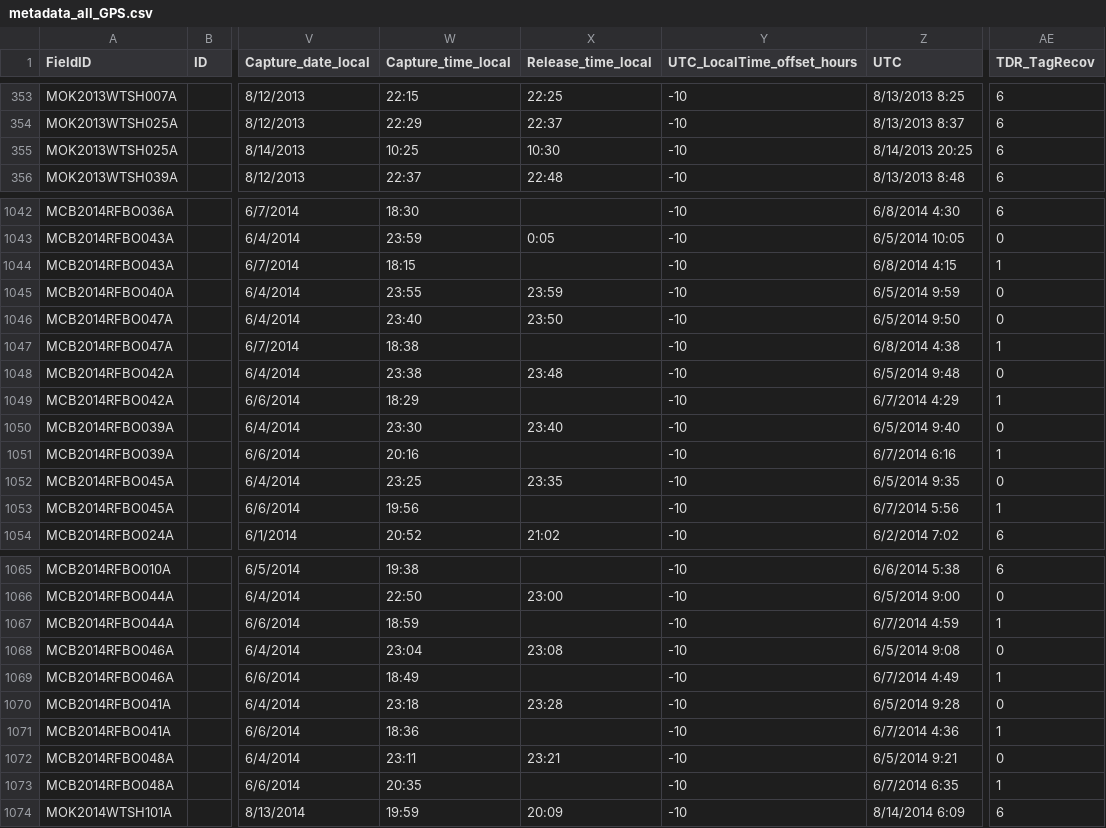
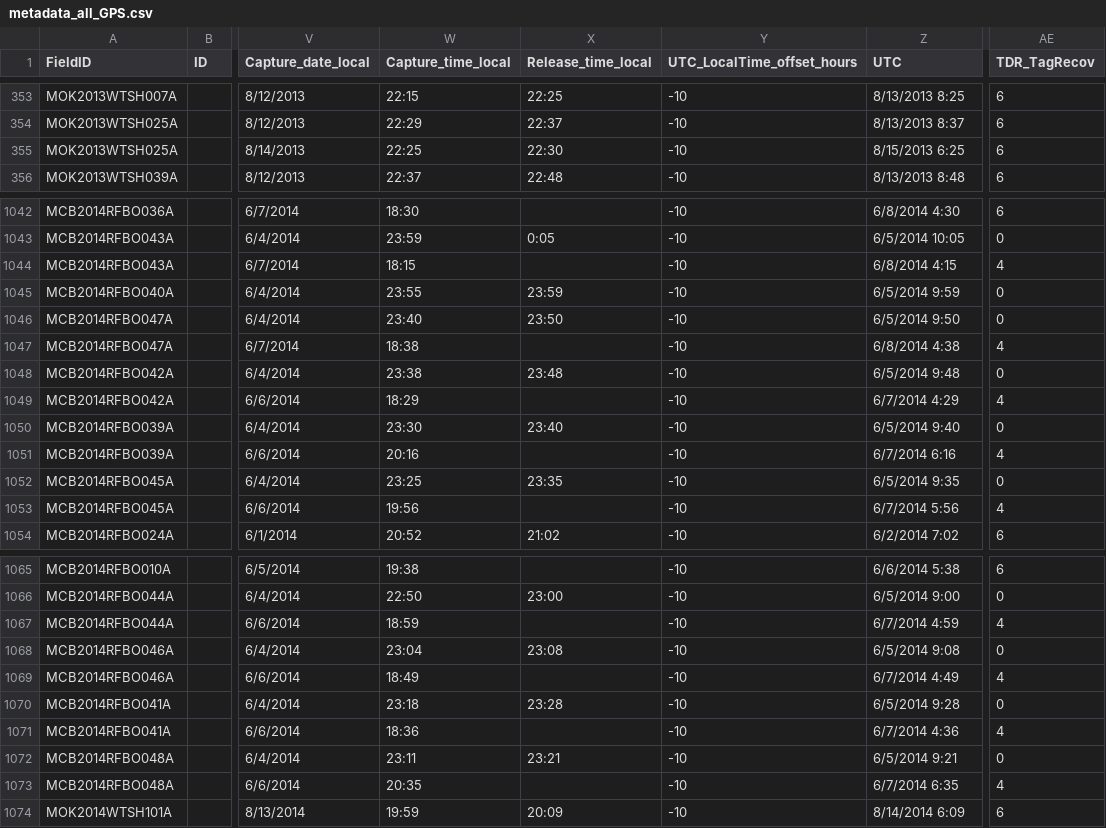
Before and after one commit to mczapanskiy-usgs/WERC-SC, a CSV file: trackcode/gps/metadata_all_GPS.csv, drawn as a sheet; only a part is shown, gaps mark what is left out; the diff covers the shown part only; the diff names each change by its address in the sheet, - before the commit and + after, or states it on an @@ line.

Commit message:
QA/QC of metadata_all_GPS.csv
modify various recovery date/time values for GPS data; modify 2014 MCB
RFBO DeplSess2 TDRTagRecov to 4 (no data)

```diff
--- a/trackcode/gps/metadata_all_GPS.csv
+++ b/trackcode/gps/metadata_all_GPS.csv
-W355 (Capture_time_local): 10:25
+W355 (Capture_time_local): 22:25
-X355 (Release_time_local): 10:30
+X355 (Release_time_local): 22:30
-Z355 (UTC): 8/14/2013 20:25
+Z355 (UTC): 8/15/2013 6:25
-AE1044 (TDR_TagRecov): 1
+AE1044 (TDR_TagRecov): 4
-AE1047 (TDR_TagRecov): 1
+AE1047 (TDR_TagRecov): 4
-AE1049 (TDR_TagRecov): 1
+AE1049 (TDR_TagRecov): 4
-AE1051 (TDR_TagRecov): 1
+AE1051 (TDR_TagRecov): 4
-AE1053 (TDR_TagRecov): 1
+AE1053 (TDR_TagRecov): 4
-AE1067 (TDR_TagRecov): 1
+AE1067 (TDR_TagRecov): 4
-AE1069 (TDR_TagRecov): 1
+AE1069 (TDR_TagRecov): 4
-AE1071 (TDR_TagRecov): 1
+AE1071 (TDR_TagRecov): 4
-AE1073 (TDR_TagRecov): 1
+AE1073 (TDR_TagRecov): 4
```
Also changed, not shown: 14 edited cells elsewhere in this file.
